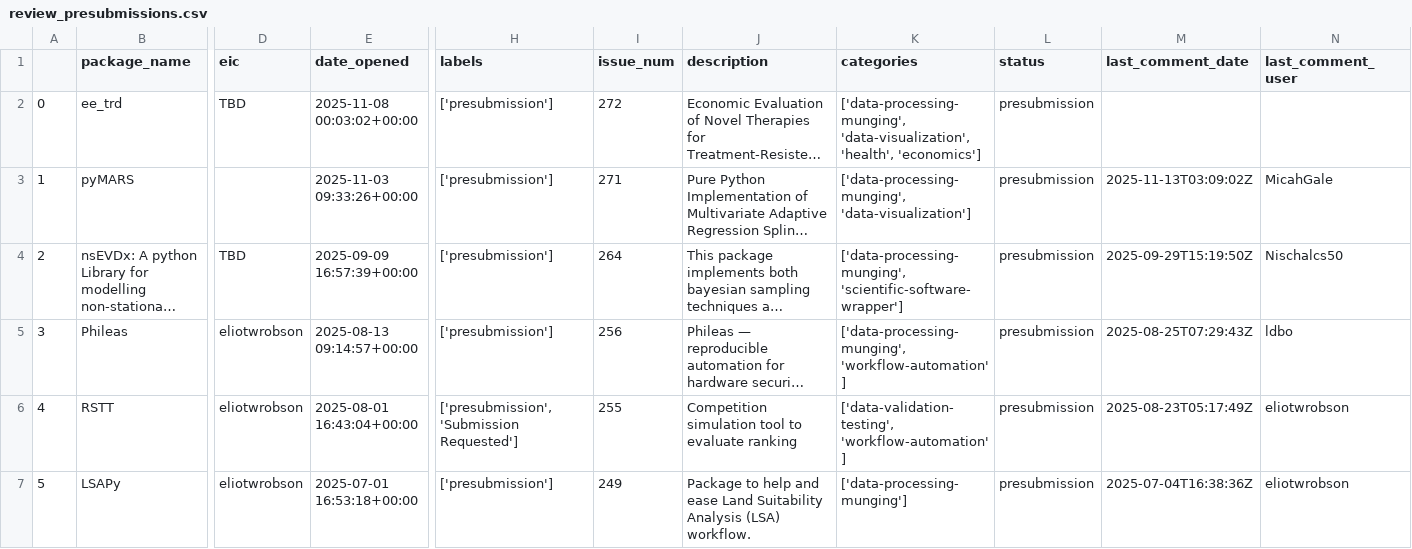
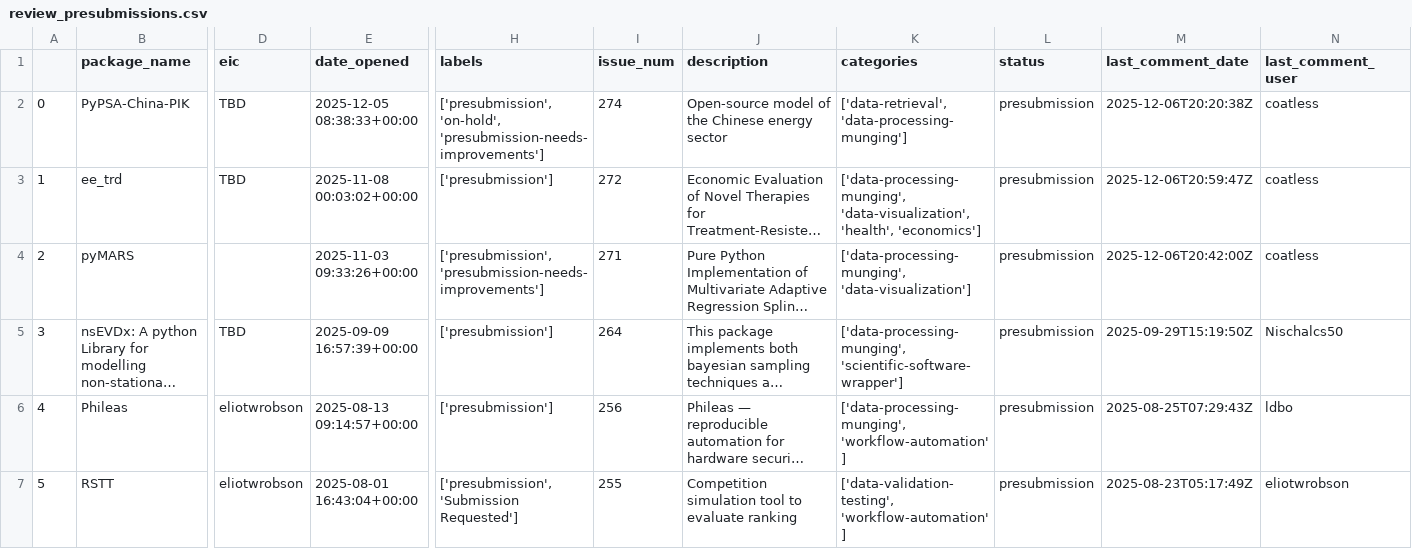
Before and after one commit to pyOpenSci/metrics, a CSV file: _data/review_presubmissions.csv, drawn as a sheet; only a part is shown, gaps mark what is left out; the shorter side is filled out with more unchanged rows; long unchanged cells end in …; addresses are those after the commit; rows hold the shown columns only; the diff names each change by its address in the sheet, - before the commit and + after, or states it on an @@ line.

```diff
--- a/_data/review_presubmissions.csv
+++ b/_data/review_presubmissions.csv
+row 2: 0 | PyPSA-China-PIK | TBD | 2025-12-05 08:38:33+00:00 | ['presubmission', 'on-hold', 'presubmission-needs-improvements'] | 274 | Open-source model of the Chinese energy sector | ['data-retrieval', 'data-processing-munging'] | presubmission | 2025-12-06T20:20:38Z | coatless
@@ column A renumbered from row 3 down @@
-M3 (last_comment_date): (empty)
+M3 (last_comment_date): 2025-12-06T20:59:47Z
-N3 (last_comment_user): (empty)
+N3 (last_comment_user): coatless
-H4 (labels): ['presubmission']
+H4 (labels): ['presubmission', 'presubmission-needs-improvements']
-M4 (last_comment_date): 2025-11-13T03:09:02Z
+M4 (last_comment_date): 2025-12-06T20:42:00Z
-N4 (last_comment_user): MicahGale
+N4 (last_comment_user): coatless
```
Also changed, not shown: _data/package_data.csv, _data/review_contribs.csv, 2 other files.
